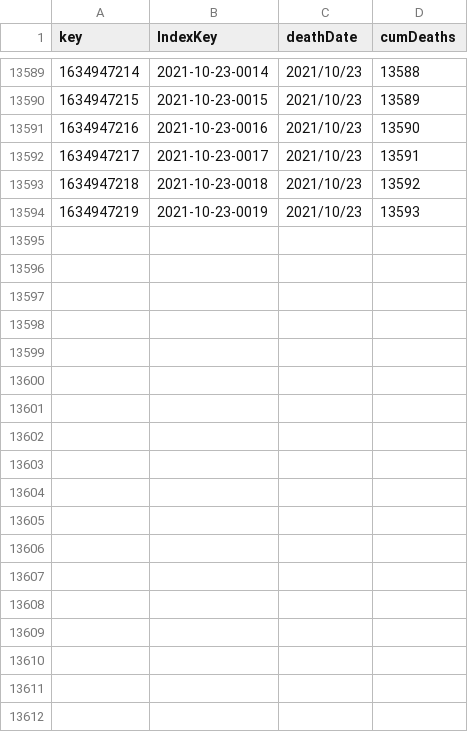
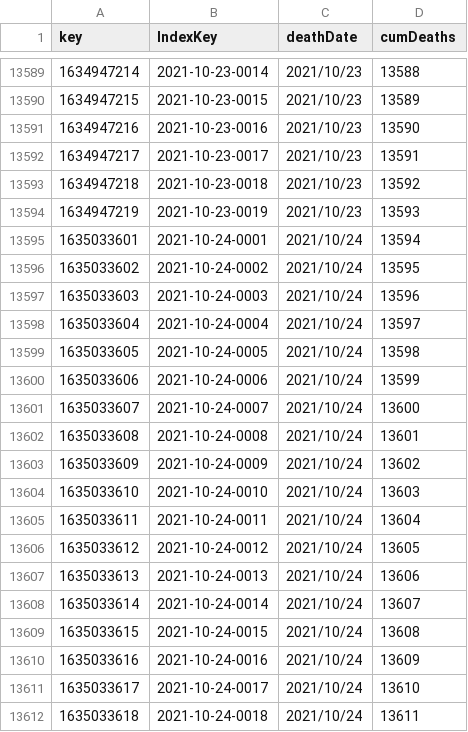
Before and after one commit to sl-c19-memorial/memorial-dataset, a TSV file: data/user_keys_latest.tsv, drawn as a sheet; only a part is shown, gaps mark what is left out.

```diff
--- a/data/user_keys_latest.tsv
+++ b/data/user_keys_latest.tsv
@@ -13594 +13594,19 @@ key	IndexKey	deathDate	cumDeaths
 1634947219	2021-10-23-0019	2021/10/23	13593
+1635033601	2021-10-24-0001	2021/10/24	13594
+1635033602	2021-10-24-0002	2021/10/24	13595
+1635033603	2021-10-24-0003	2021/10/24	13596
+1635033604	2021-10-24-0004	2021/10/24	13597
+1635033605	2021-10-24-0005	2021/10/24	13598
+1635033606	2021-10-24-0006	2021/10/24	13599
+1635033607	2021-10-24-0007	2021/10/24	13600
+1635033608	2021-10-24-0008	2021/10/24	13601
+1635033609	2021-10-24-0009	2021/10/24	13602
+1635033610	2021-10-24-0010	2021/10/24	13603
+1635033611	2021-10-24-0011	2021/10/24	13604
+1635033612	2021-10-24-0012	2021/10/24	13605
+1635033613	2021-10-24-0013	2021/10/24	13606
+1635033614	2021-10-24-0014	2021/10/24	13607
+1635033615	2021-10-24-0015	2021/10/24	13608
+1635033616	2021-10-24-0016	2021/10/24	13609
+1635033617	2021-10-24-0017	2021/10/24	13610
+1635033618	2021-10-24-0018	2021/10/24	13611
```
Also changed, not shown: 2 other files.
